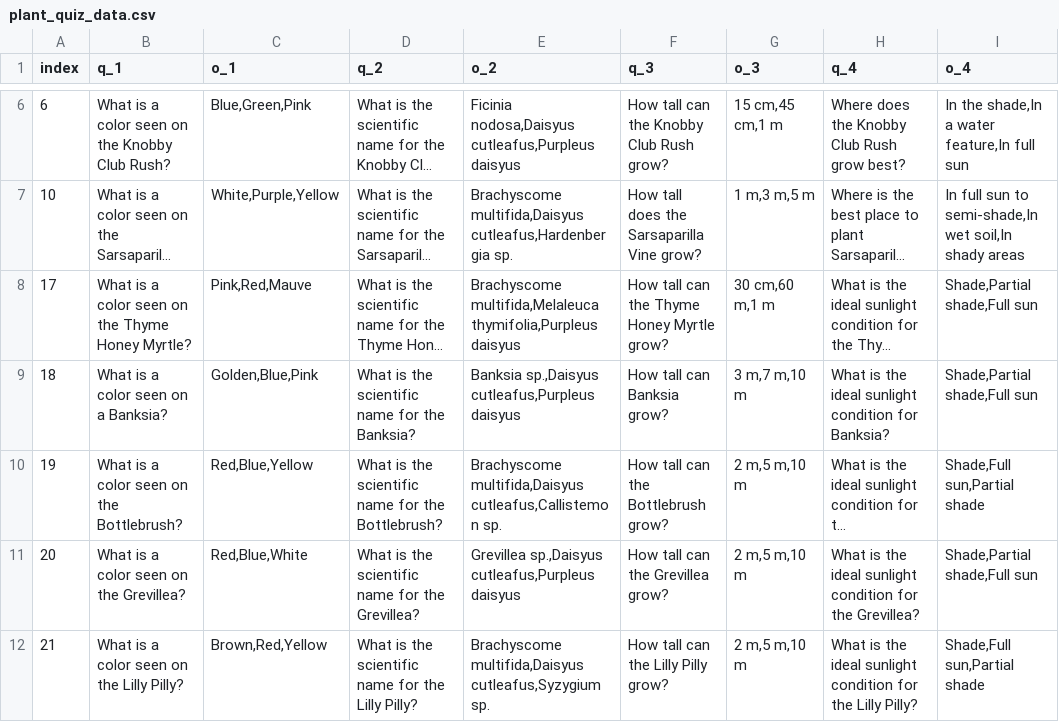
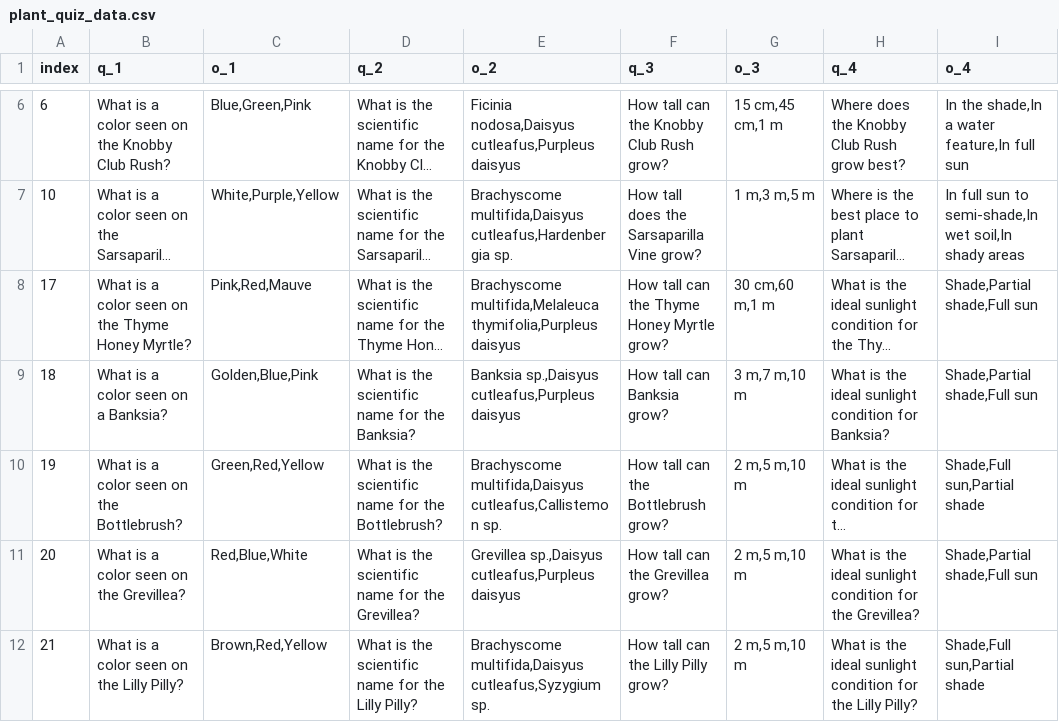
Before and after one commit to Fin-exe/gardenguardians, a CSV file: csv/plant_quiz_data.csv, drawn as a sheet; only a part is shown, gaps mark what is left out; long unchanged cells end in …; the diff names each change by its address in the sheet, - before the commit and + after, or states it on an @@ line.

Commit message:
Update plant_quiz_data.csv

```diff
--- a/csv/plant_quiz_data.csv
+++ b/csv/plant_quiz_data.csv
-C10 (o_1): Red,Blue,Yellow
+C10 (o_1): Green,Red,Yellow
```
